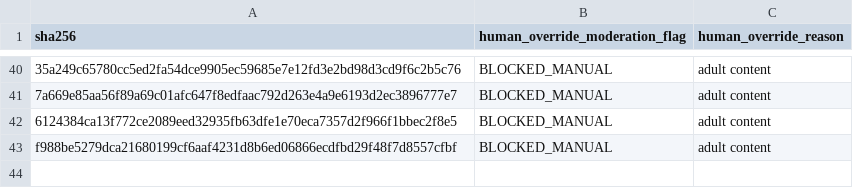
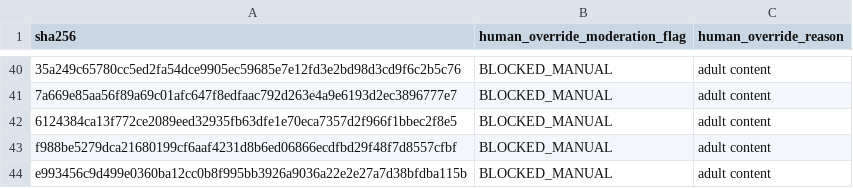
Before and after one commit to SmarakNayak/Vermilion-Discover, a CSV file: override.csv, drawn as a sheet; only a part is shown, gaps mark what is left out; the diff names each change by its address in the sheet, - before the commit and + after, or states it on an @@ line.

Commit message:
Update override.csv

```diff
--- a/override.csv
+++ b/override.csv
+row 44: e993456c9d499e0360ba12cc0b8f995bb3926a9036a22e2e27a7d38bfdba115b | BLOCKED_MANUAL | adult content
```
